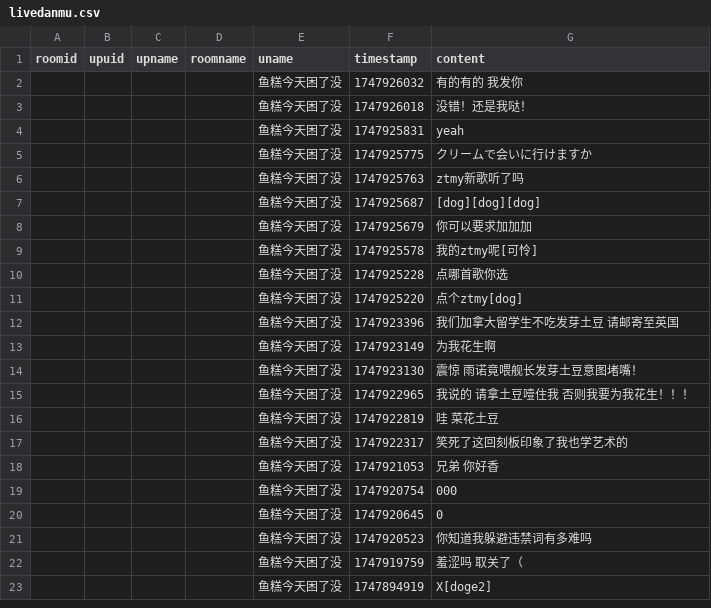
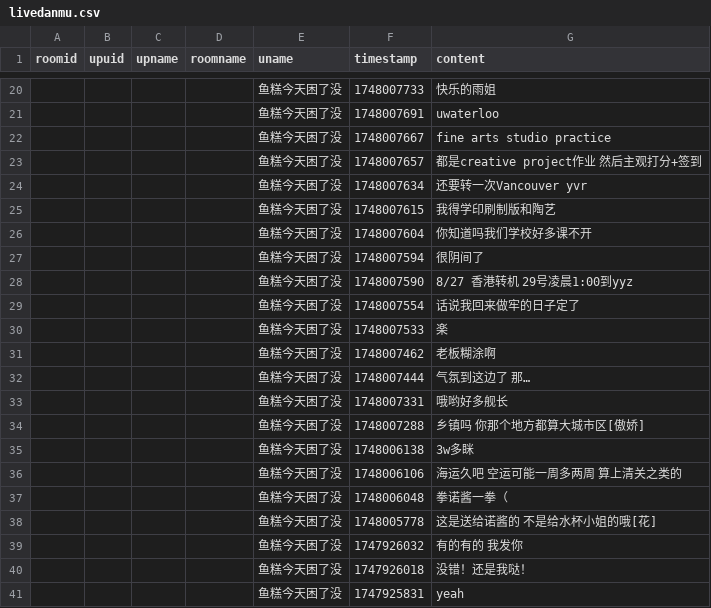
Before and after one commit to YurenHao0426/MuxianSexualRepressionHistory, a CSV file: livedanmu.csv, drawn as a sheet; only a part is shown, gaps mark what is left out; the shorter side is filled out with more unchanged rows; the diff covers the shown part only.

```diff
--- a/livedanmu.csv
+++ b/livedanmu.csv
@@ -2 +20,20 @@ roomid,upuid,upname,roomname,uname,timestamp,content
+"","","","","鱼糕今天困了没",1748007733,"快乐的雨姐"
+"","","","","鱼糕今天困了没",1748007691,"uwaterloo"
+"","","","","鱼糕今天困了没",1748007667,"fine arts studio practice"
+"","","","","鱼糕今天困了没",1748007657,"都是creative project作业 然后主观打分+签到"
+"","","","","鱼糕今天困了没",1748007634,"还要转一次Vancouver yvr"
+"","","","","鱼糕今天困了没",1748007615,"我得学印刷制版和陶艺"
+"","","","","鱼糕今天困了没",1748007604,"你知道吗我们学校好多课不开"
+"","","","","鱼糕今天困了没",1748007594,"很阴间了"
+"","","","","鱼糕今天困了没",1748007590,"8/27 香港转机 29号凌晨1:00到yyz"
+"","","","","鱼糕今天困了没",1748007554,"话说我回来做牢的日子定了"
+"","","","","鱼糕今天困了没",1748007533,"楽"
+"","","","","鱼糕今天困了没",1748007462,"老板糊涂啊"
+"","","","","鱼糕今天困了没",1748007444,"气氛到这边了 那…"
+"","","","","鱼糕今天困了没",1748007331,"哦哟好多舰长"
+"","","","","鱼糕今天困了没",1748007288,"乡镇吗 你那个地方都算大城市区[傲娇]"
+"","","","","鱼糕今天困了没",1748006138,"3w多眯"
+"","","","","鱼糕今天困了没",1748006106,"海运久吧 空运可能一周多两周 算上清关之类的"
+"","","","","鱼糕今天困了没",1748006048,"拳诺酱一拳（"
+"","","","","鱼糕今天困了没",1748005778,"这是送给诺酱的 不是给水杯小姐的哦[花]"
 "","","","","鱼糕今天困了没",1747926032,"有的有的 我发你"
```
Also changed, not shown: 18 added rows elsewhere in this file.
